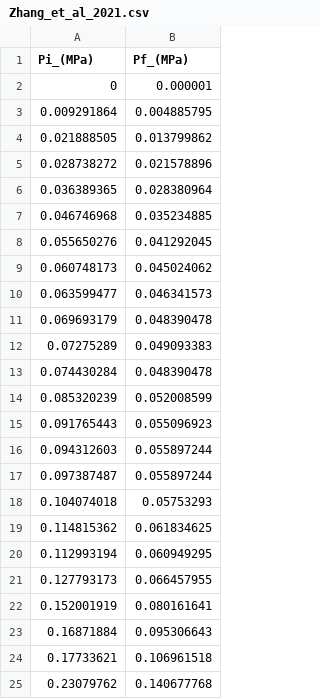
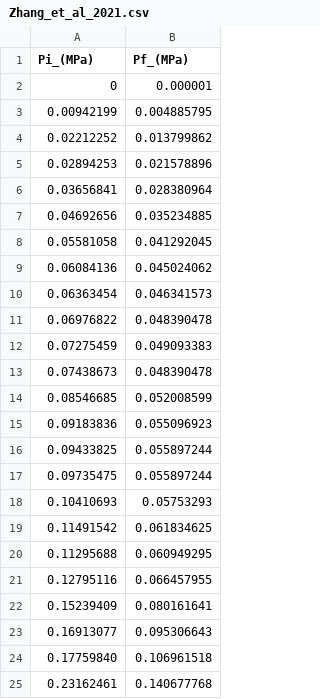
Before and after one commit to AJAV-TIP/ApplicationExample, a CSV file: Zhang_et_al_2021.csv, drawn as a sheet.

Commit message:
Add files via upload

```diff
--- a/Zhang_et_al_2021.csv
+++ b/Zhang_et_al_2021.csv
@@ -2,24 +2,24 @@ Pi_(MPa),Pf_(MPa)
 0,0.000001
-0.009291864,0.004885795
-0.021888505,0.013799862
-0.028738272,0.021578896
-0.036389365,0.028380964
-0.046746968,0.035234885
-0.055650276,0.041292045
-0.060748173,0.045024062
-0.063599477,0.046341573
-0.069693179,0.048390478
-0.07275289,0.049093383
-0.074430284,0.048390478
-0.085320239,0.052008599
-0.091765443,0.055096923
-0.094312603,0.055897244
-0.097387487,0.055897244
-0.104074018,0.05753293
-0.114815362,0.061834625
-0.112993194,0.060949295
-0.127793173,0.066457955
-0.152001919,0.080161641
-0.16871884,0.095306643
-0.17733621,0.106961518
-0.23079762,0.140677768
+0.00942199,0.004885795
+0.02212252,0.013799862
+0.02894253,0.021578896
+0.03656841,0.028380964
+0.04692656,0.035234885
+0.05581058,0.041292045
+0.06084136,0.045024062
+0.06363454,0.046341573
+0.06976822,0.048390478
+0.07275459,0.049093383
+0.07438673,0.048390478
+0.08546685,0.052008599
+0.09183836,0.055096923
+0.09433825,0.055897244
+0.09735475,0.055897244
+0.10410693,0.05753293
+0.11491542,0.061834625
+0.11295688,0.060949295
+0.12795116,0.066457955
+0.15239409,0.080161641
+0.16913077,0.095306643
+0.17759840,0.106961518
+0.23162461,0.140677768
```
